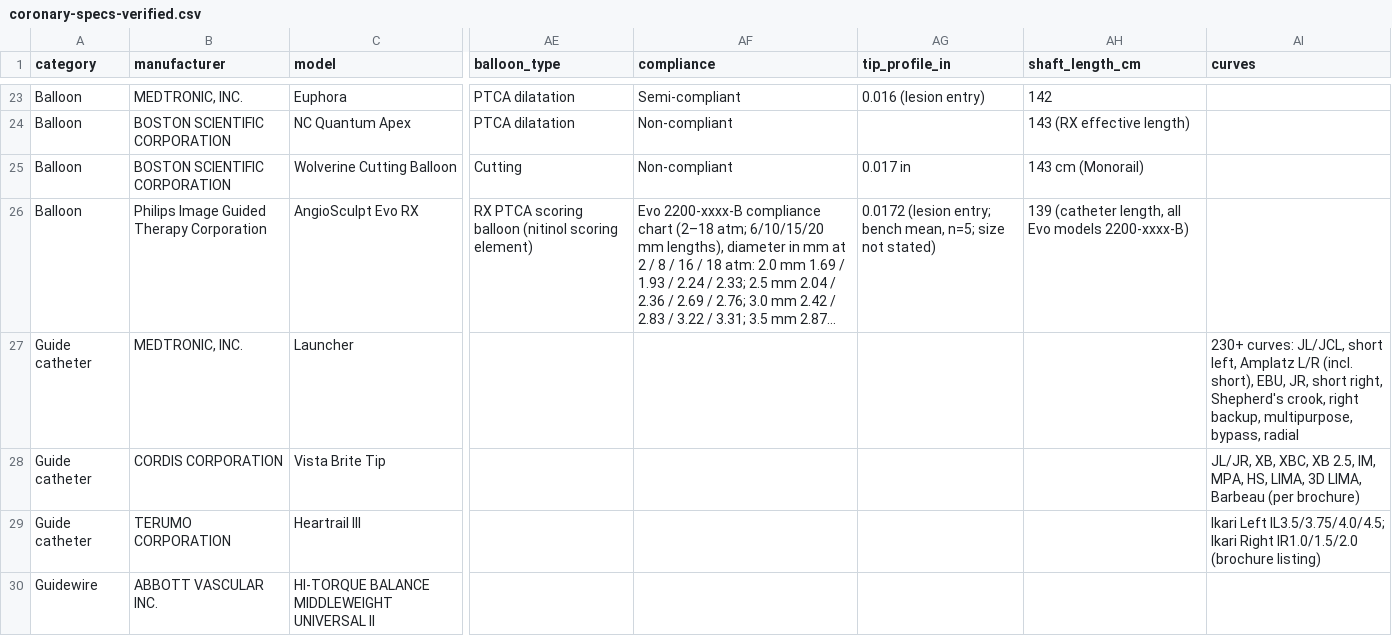
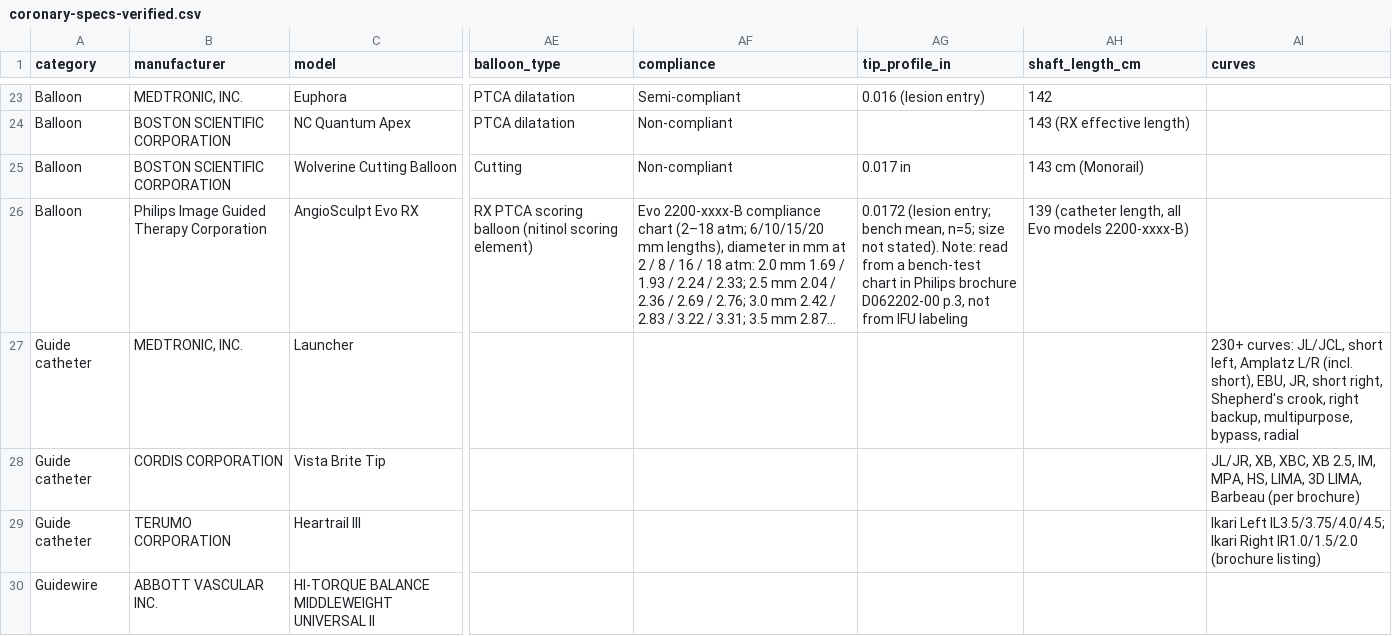
Before and after one commit to jeffmcd83/coronary-compare, a CSV file: coronary-specs-verified.csv, drawn as a sheet; only a part is shown, gaps mark what is left out; long unchanged cells end in …; the diff names each change by its address in the sheet, - before the commit and + after, or states it on an @@ line.

```diff
--- a/coronary-specs-verified.csv
+++ b/coronary-specs-verified.csv
-AG26 (tip_profile_in): …size not stated)
+AG26 (tip_profile_in): …size not stated). Note: read from a bench-test chart in Philips brochure D062202-00 p.3, not from IFU labeling
```
Also changed, not shown: 9 other files.
